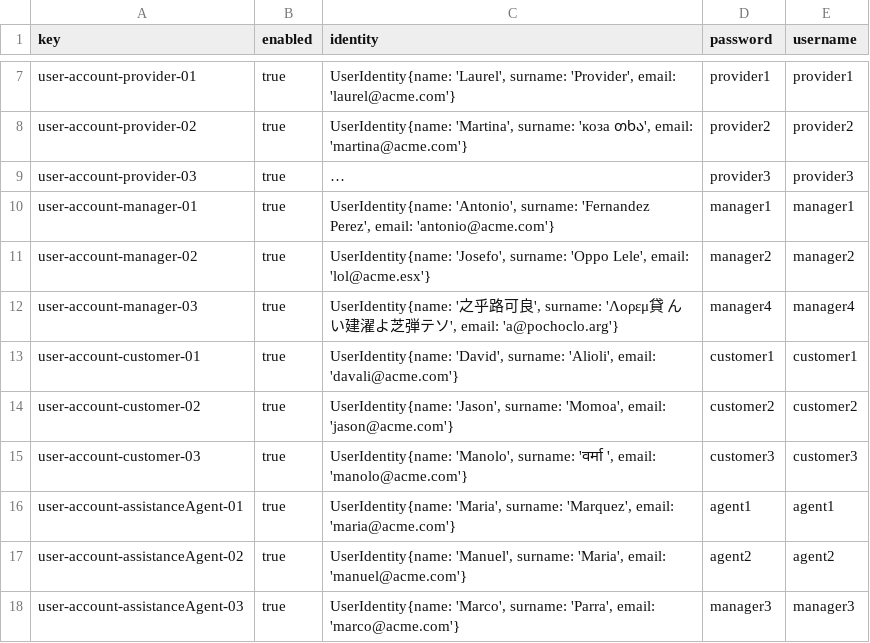
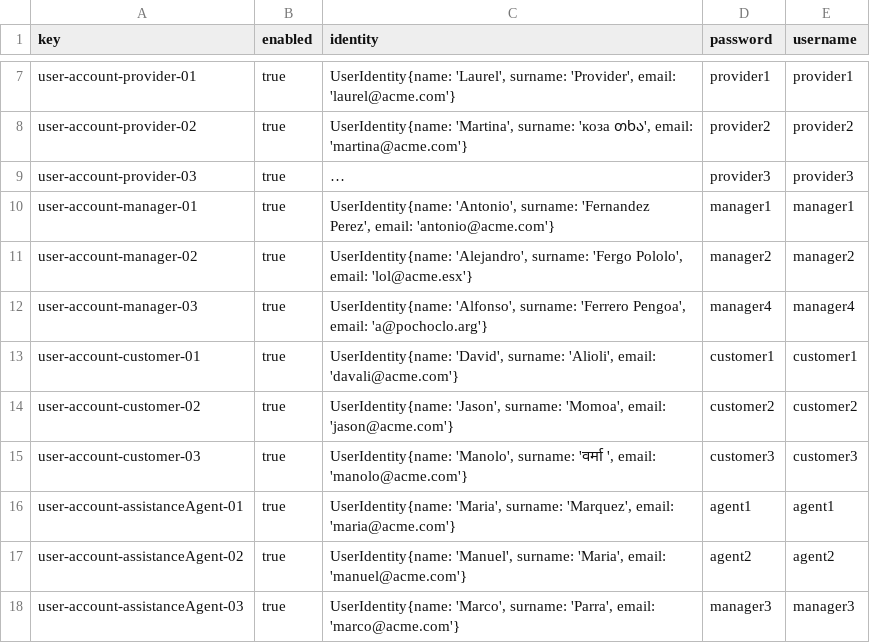
Before and after one commit to Davidvt04/Acme-ANS-C1.61, a CSV file: src/main/resources/WEB-INF/data/sample/user-account.csv, drawn as a sheet; only a part is shown, gaps mark what is left out; long unchanged cells end in …; the diff names each change by its address in the sheet, - before the commit and + after, or states it on an @@ line.

Commit message:
User-Acc-Non-Latino

```diff
--- a/src/main/resources/WEB-INF/data/sample/user-account.csv
+++ b/src/main/resources/WEB-INF/data/sample/user-account.csv
-C11 (identity): UserIdentity{name: 'Josefo', surname: 'Oppo Lele', email: 'lol@acme.esx'}
+C11 (identity): UserIdentity{name: 'Alejandro', surname: 'Fergo Pololo', email: 'lol@acme.esx'}
-C12 (identity): UserIdentity{name: '之乎路可良', surname: 'Λορεμ貸 んい建濯よ芝弾テソ', email: 'a@pochoclo.arg'}
+C12 (identity): UserIdentity{name: 'Alfonso', surname: 'Ferrero Pengoa', email: 'a@pochoclo.arg'}
```
